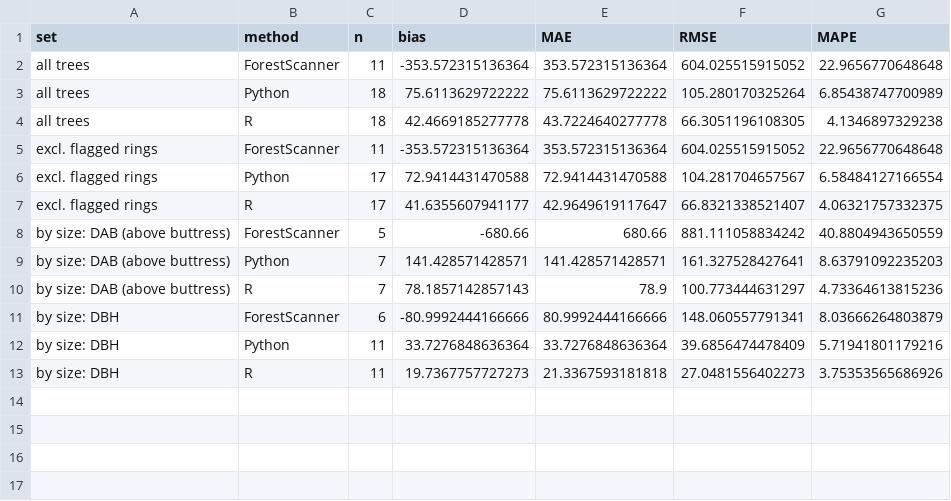
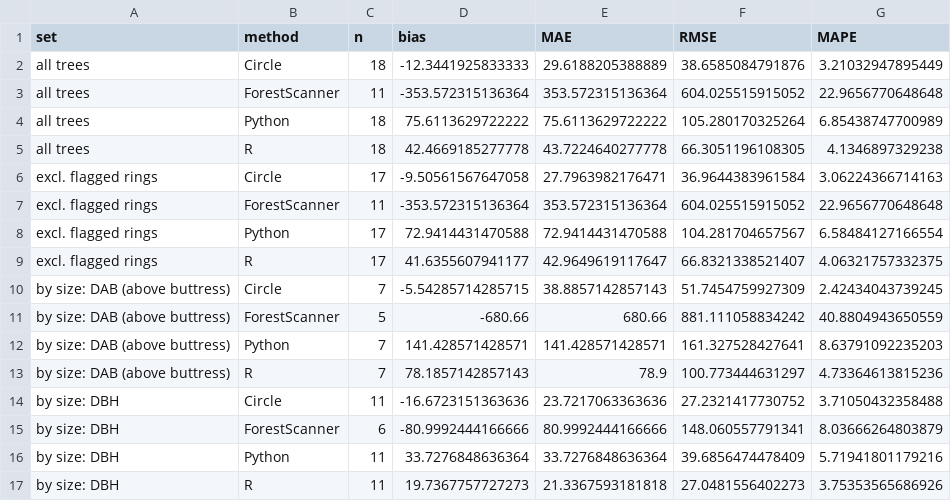
Before and after one commit to lealai12/PointCloud_TreeDiameter_CustomHeight, a CSV file: results/field_accuracy_all_sites_summary.csv, drawn as a sheet.

```diff
--- a/results/field_accuracy_all_sites_summary.csv
+++ b/results/field_accuracy_all_sites_summary.csv
@@ -1,2 +1,3 @@
 "set","method","n","bias","MAE","RMSE","MAPE"
+"all trees","Circle",18,-12.3441925833333,29.6188205388889,38.6585084791876,3.21032947895449
 "all trees","ForestScanner",11,-353.572315136364,353.572315136364,604.025515915052,22.9656770648648
@@ -4,2 +5,3 @@
 "all trees","R",18,42.4669185277778,43.7224640277778,66.3051196108305,4.1346897329238
+"excl. flagged rings","Circle",17,-9.50561567647058,27.7963982176471,36.9644383961584,3.06224366714163
 "excl. flagged rings","ForestScanner",11,-353.572315136364,353.572315136364,604.025515915052,22.9656770648648
@@ -7,2 +9,3 @@
 "excl. flagged rings","R",17,41.6355607941177,42.9649619117647,66.8321338521407,4.06321757332375
+"by size: DAB (above buttress)","Circle",7,-5.54285714285715,38.8857142857143,51.7454759927309,2.42434043739245
 "by size: DAB (above buttress)","ForestScanner",5,-680.66,680.66,881.111058834242,40.8804943650559
@@ -10,2 +13,3 @@
 "by size: DAB (above buttress)","R",7,78.1857142857143,78.9,100.773444631297,4.73364613815236
+"by size: DBH","Circle",11,-16.6723151363636,23.7217063363636,27.2321417730752,3.71050432358488
 "by size: DBH","ForestScanner",6,-80.9992444166666,80.9992444166666,148.060557791341,8.03666264803879
```
Also changed, not shown: results/error_by_size_pertree.csv, results/field_accuracy_all_sites_pertree.csv, 42 other files.
